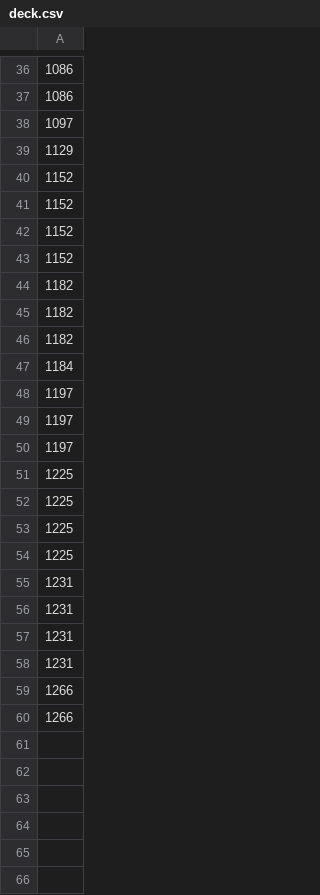
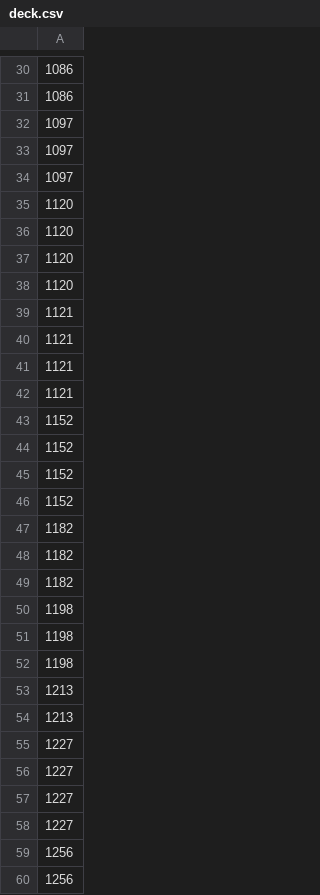
Before and after one commit to aleffita/pokemon-tcg, a CSV file: agent/deck.csv, drawn as a sheet; only a part is shown, gaps mark what is left out; the diff covers the shown part only.

Commit message:
best deck so far

```diff
--- a/agent/deck.csv
+++ b/agent/deck.csv
@@ -38,3 +32,12 @@
 1097
-1129
+1097
+1097
+1120
+1120
+1120
+1120
+1121
+1121
+1121
+1121
 1152
@@ -46,15 +49,12 @@
 1182
-1184
-1197
-1197
-1197
-1225
-1225
-1225
-1225
-1231
-1231
-1231
-1231
-1266
-1266
+1198
+1198
+1198
+1213
+1213
+1227
+1227
+1227
+1227
+1256
+1256
```
Also changed, not shown: 13 added rows, 19 removed rows and 11 edited cells elsewhere in this file.
